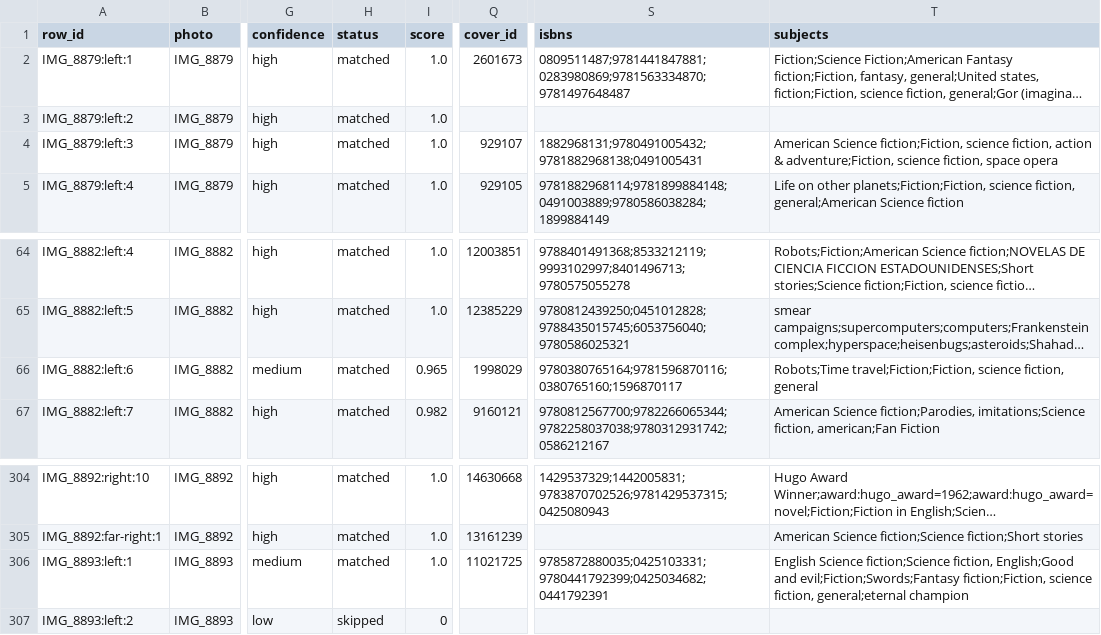
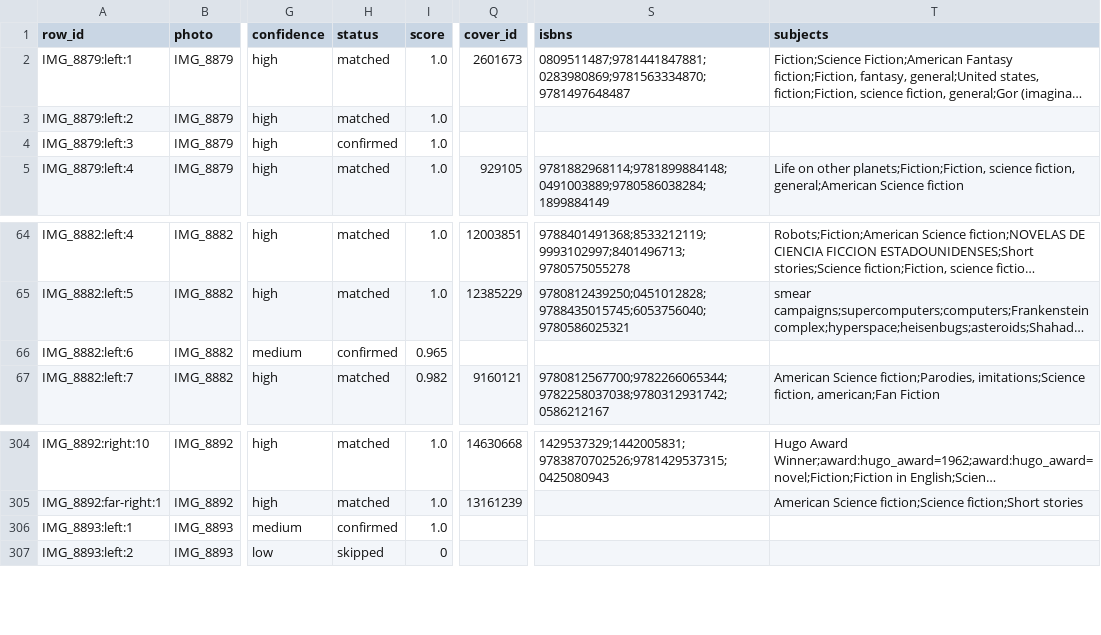
Before and after one commit to sgwoods/virtual-bookshelf, a CSV file: data/resolved.csv, drawn as a sheet; only a part is shown, gaps mark what is left out; long unchanged cells end in …; the diff covers the shown part only; the diff names each change by its address in the sheet, - before the commit and + after, or states it on an @@ line.

Commit message:
Review: 5 decisions; matched 495, confirmed 5, to review 15

```diff
--- a/data/resolved.csv
+++ b/data/resolved.csv
-H4 (status): matched
+H4 (status): confirmed
-Q4 (cover_id): 929107
+Q4 (cover_id): (empty)
-S4 (isbns): 1882968131;9780491005432;9781882968138;0491005431
+S4 (isbns): (empty)
-T4 (subjects): American Science fiction;Fiction, science fiction, action & adventure;Fiction, science fiction, space opera
+T4 (subjects): (empty)
-H66 (status): matched
+H66 (status): confirmed
-Q66 (cover_id): 1998029
+Q66 (cover_id): (empty)
-S66 (isbns): 9780380765164;9781596870116;0380765160;1596870117
+S66 (isbns): (empty)
-T66 (subjects): Robots;Time travel;Fiction;Fiction, science fiction, general
+T66 (subjects): (empty)
-H306 (status): matched
+H306 (status): confirmed
-Q306 (cover_id): 11021725
+Q306 (cover_id): (empty)
-S306 (isbns): 9785872880035;0425103331;9780441792399;0425034682;0441792391
+S306 (isbns): (empty)
-T306 (subjects): English Science fiction;Science fiction, English;Good and evil;Fiction;Swords;Fantasy fiction;Fiction, science fiction, general;eternal champion
+T306 (subjects): (empty)
```
Also changed, not shown: 69 edited cells elsewhere in this file, 8 other files.
